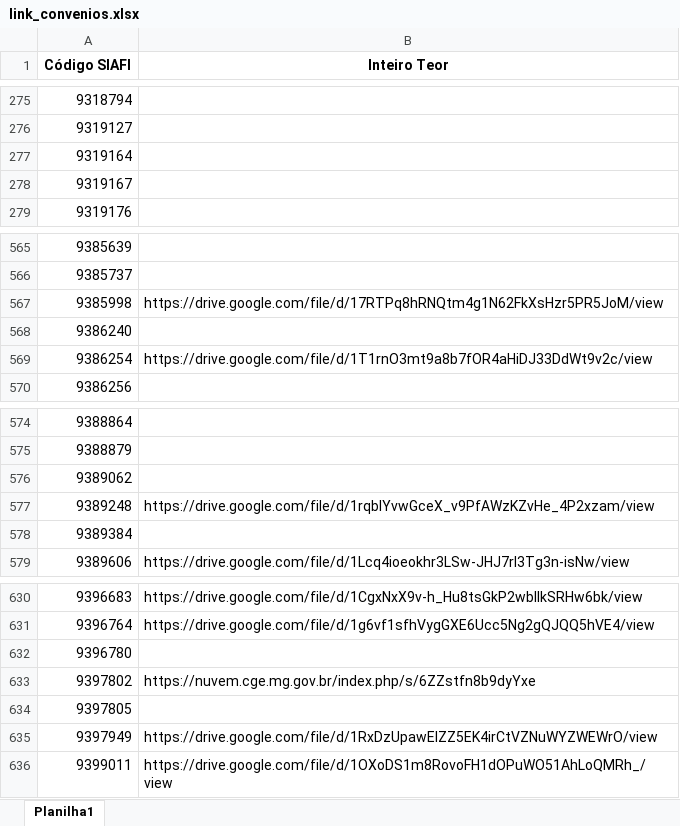
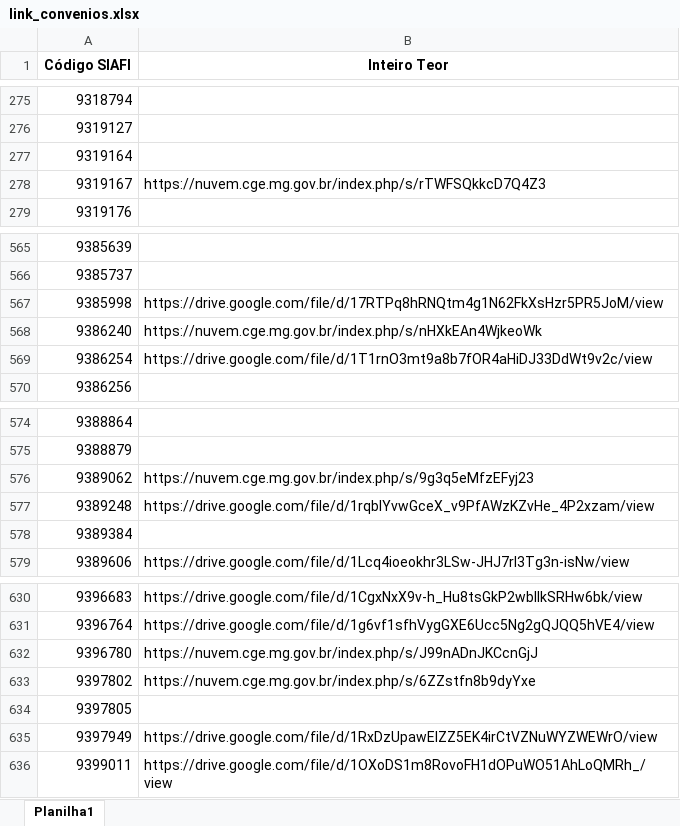
Before and after one commit to transparencia-mg/portal_convenios_entrada, an Excel workbook: link_convenios.xlsx, sheet Planilha1, drawn as a sheet; only a part is shown, gaps mark what is left out; values as stored, in another font and other column widths than the file's, no borders; the diff covers the shown part only; the diff names each change by its address in the sheet, - before the commit and + after, or states it on an @@ line.

```diff
--- a/link_convenios.xlsx (sheet Planilha1)
+++ b/link_convenios.xlsx (sheet Planilha1)
-B278 (Inteiro Teor): (empty)
+B278 (Inteiro Teor): https://nuvem.cge.mg.gov.br/index.php/s/rTWFSQkkcD7Q4Z3
-B568 (Inteiro Teor): (empty)
+B568 (Inteiro Teor): https://nuvem.cge.mg.gov.br/index.php/s/nHXkEAn4WjkeoWk
-B576 (Inteiro Teor): (empty)
+B576 (Inteiro Teor): https://nuvem.cge.mg.gov.br/index.php/s/9g3q5eMfzEFyj23
-B632 (Inteiro Teor): (empty)
+B632 (Inteiro Teor): https://nuvem.cge.mg.gov.br/index.php/s/J99nADnJKCcnGjJ
```
Also changed, not shown: 7 edited cells and cell formats elsewhere in this sheet, upload/convenios.xlsx, 4 other files.
